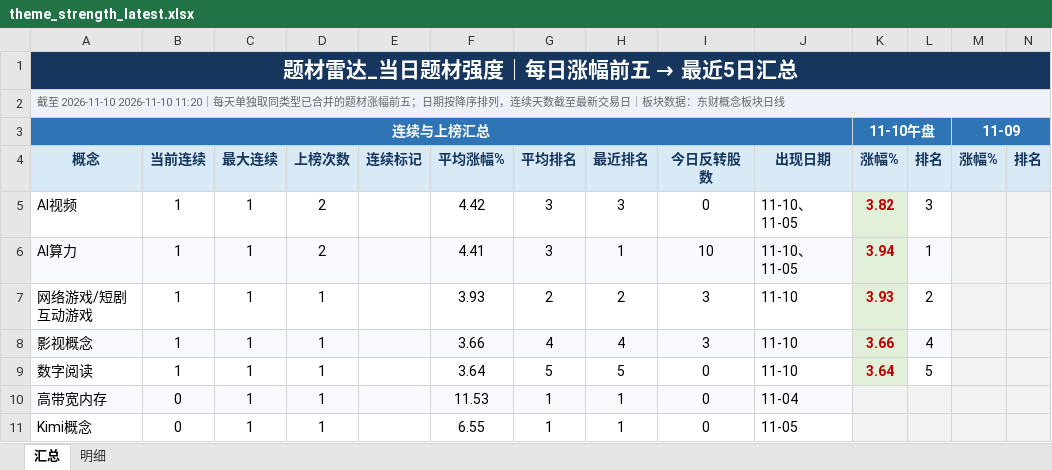
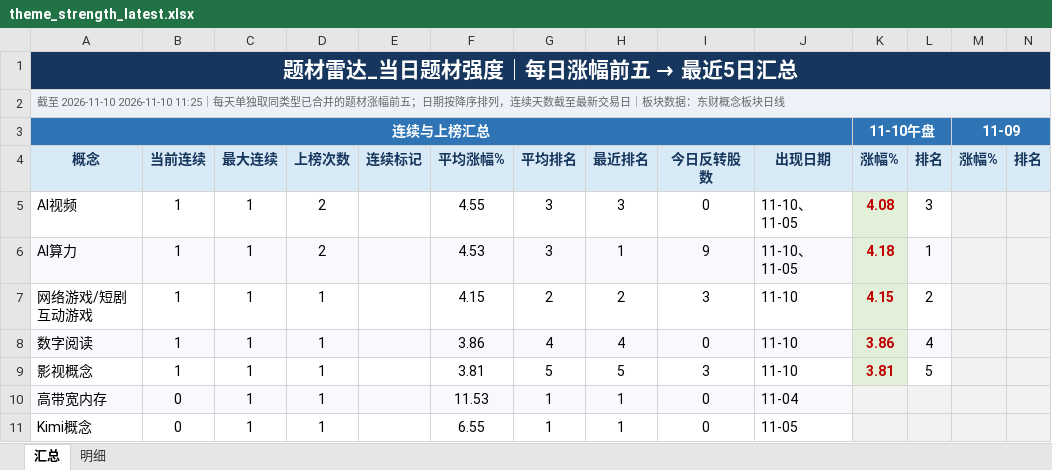
Before and after one commit to nancybhc/a-share-blast-lab, an Excel workbook: data/theme_strength_latest.xlsx, sheet 汇总, drawn as a sheet; only a part is shown; values as stored, in another font and other column widths than the file's, no borders; removed rows and columns are numbered as before the commit, all else as after; rows hold the shown columns only; the diff names each change by its address in the sheet, - before the commit and + after, or states it on an @@ line.

```diff
--- a/data/theme_strength_latest.xlsx (sheet 汇总)
+++ b/data/theme_strength_latest.xlsx (sheet 汇总)
-A2: …至 2026-11-10 2026-11-10 11:20｜每天单…
+A2: …至 2026-11-10 2026-11-10 11:25｜每天单…
-F5: 4.42
+F5: 4.55
-K5: 3.82
+K5: 4.08
-F6: 4.41
+F6: 4.53
-I6: 10
+I6: 9
-K6: 3.94
+K6: 4.18
-F7: 3.93
+F7: 4.15
-K7: 3.93
+K7: 4.15
-row 8: 影视概念 | 1 | 1 | 1 |  | 3.66 | 4 | 4 | 3 | 11-10 | 3.66 | 4
-A8:J8 fill: none
+A8:J8 fill: #F7F9FC
-F8: 3.64
+F8: 3.86
-G8: 5
+G8: 4
-H8: 5
+H8: 4
-K8: 3.64
+K8: 3.86
-L8: 5
+L8: 4
-L8 fill: none
+L8 fill: #F7F9FC
+row 9: 影视概念 | 1 | 1 | 1 |  | 3.81 | 5 | 5 | 3 | 11-10 | 3.81 | 5
```
Also changed, not shown: sheet 明细, 8 other files.
